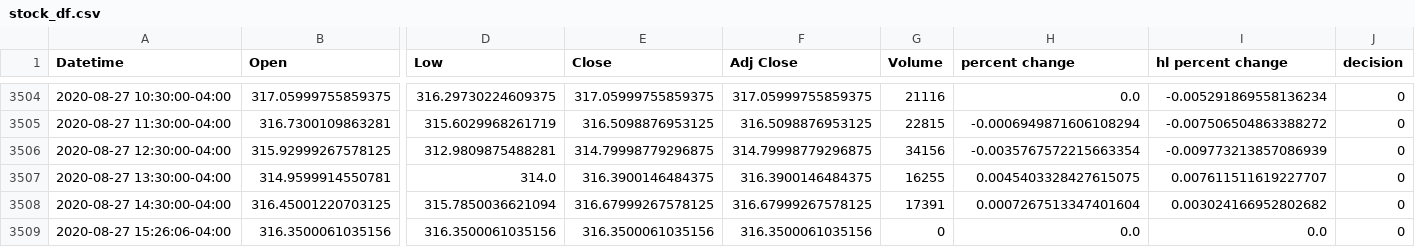
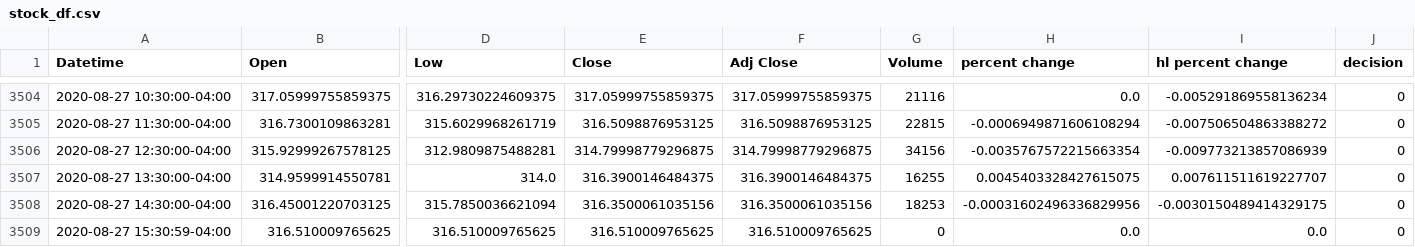
Before and after one commit to yuchild/yfinance_demo, a CSV file: stock_df.csv, drawn as a sheet; only a part is shown, gaps mark what is left out; removed rows and columns are numbered as before the commit, all else as after; rows hold the shown columns only; the diff names each change by its address in the sheet, - before the commit and + after, or states it on an @@ line.

```diff
--- a/stock_df.csv
+++ b/stock_df.csv
-E3508 (Close): 316.67999267578125
+E3508 (Close): 316.3500061035156
-F3508 (Adj Close): 316.67999267578125
+F3508 (Adj Close): 316.3500061035156
-G3508 (Volume): 17391
+G3508 (Volume): 18253
-H3508 (percent change): 0.0007267513347401604
+H3508 (percent change): -0.00031602496336829956
-I3508 (hl percent change): 0.003024166952802682
+I3508 (hl percent change): -0.0030150489414329175
-row 3509: 2020-08-27 15:26:06-04:00 | 316.3500061035156 | 316.3500061035156 | 316.3500061035156 | 316.3500061035156 | 0 | 0.0 | 0.0 | 0
+row 3509: 2020-08-27 15:30:59-04:00 | 316.510009765625 | 316.510009765625 | 316.510009765625 | 316.510009765625 | 0 | 0.0 | 0.0 | 0
```
Also changed, not shown: 1 other file.
